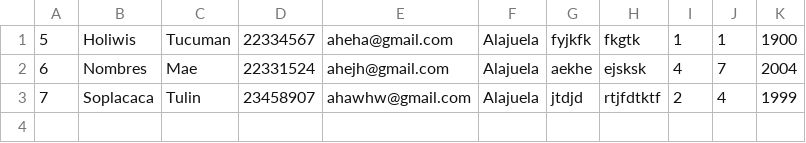
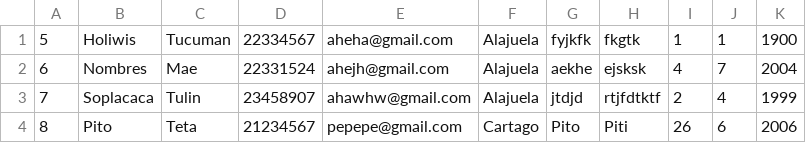
Before and after one commit to 2023-Semestre-2/proyecto-1-fullbox, a CSV file: Proyecto1POO/build/classes/DataBase/Archivo_CSV_Customers.csv, drawn as a sheet; the diff names each change by its address in the sheet, - before the commit and + after, or states it on an @@ line.

Commit message:
Customers finished

```diff
--- a/Proyecto1POO/build/classes/DataBase/Archivo_CSV_Customers.csv
+++ b/Proyecto1POO/build/classes/DataBase/Archivo_CSV_Customers.csv
+row 4: 8 | Pito | Teta | 21234567 | pepepe@gmail.com | Cartago | Pito | Piti | 26 | 6 | 2006
```
Also changed, not shown: Proyecto1POO/src/DataBase/Archivo_CSV_Customers.csv, 2 other files.
